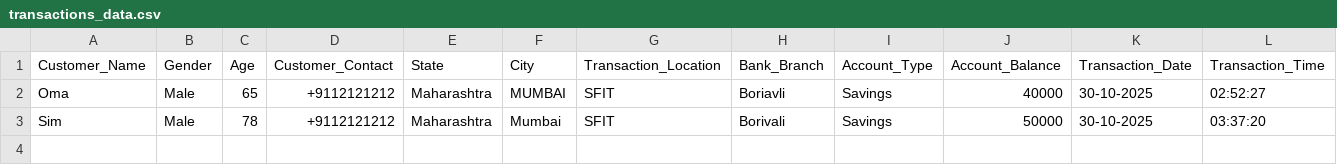
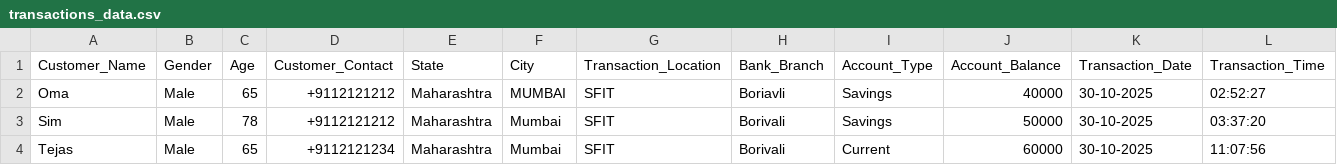
Before and after one commit to Omaparab/BDA, a CSV file: backend/transactions_data.csv, drawn as a sheet; only a part is shown; rows hold the shown columns only; the diff names each change by its address in the sheet, - before the commit and + after, or states it on an @@ line.

```diff
--- a/backend/transactions_data.csv
+++ b/backend/transactions_data.csv
+row 4: Tejas | Male | 65 | +9112121234 | Maharashtra | Mumbai | SFIT | Borivali | Current | 60000 | 30-10-2025 | 11:07:56
```
Also changed, not shown: 4 other files.
